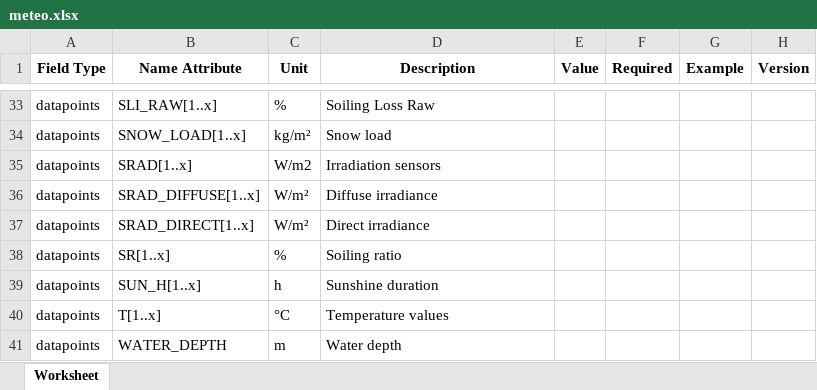
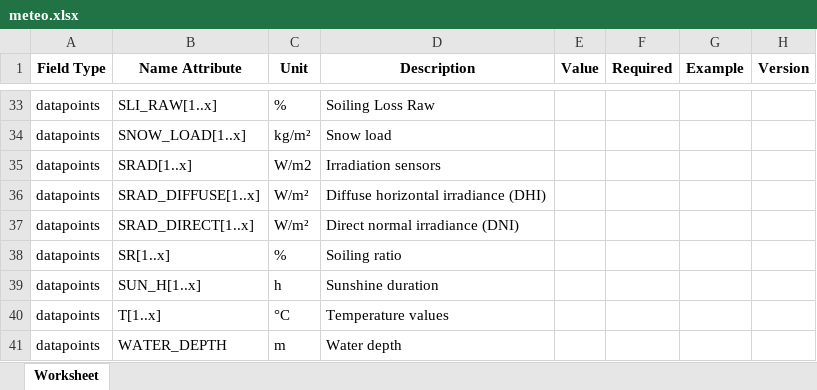
Before and after one commit to meteocontrol/meteocontrol.github.io, an Excel workbook: import-specification/devices/meteo.xlsx, sheet Worksheet, drawn as a sheet; only a part is shown, gaps mark what is left out; values as stored, in another font and other column widths than the file's, no borders; the diff names each change by its address in the sheet, - before the commit and + after, or states it on an @@ line.

```diff
--- a/import-specification/devices/meteo.xlsx (sheet Worksheet)
+++ b/import-specification/devices/meteo.xlsx (sheet Worksheet)
-D36 (Description): Diffuse irradiance
+D36 (Description): Diffuse horizontal irradiance (DHI)
-D37 (Description): Direct irradiance
+D37 (Description): Direct normal irradiance (DNI)
```
Also changed, not shown: import-specification/devices/battery.xlsx, import-specification/devices/genset.xlsx, 9 other files.
